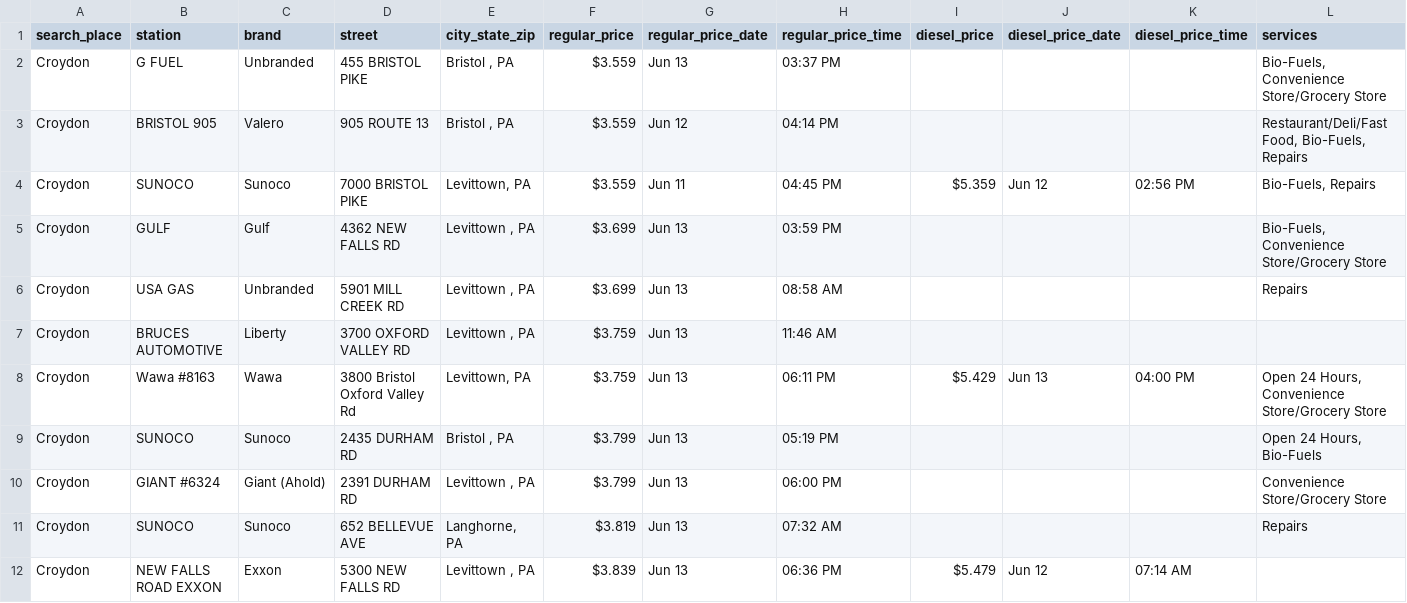
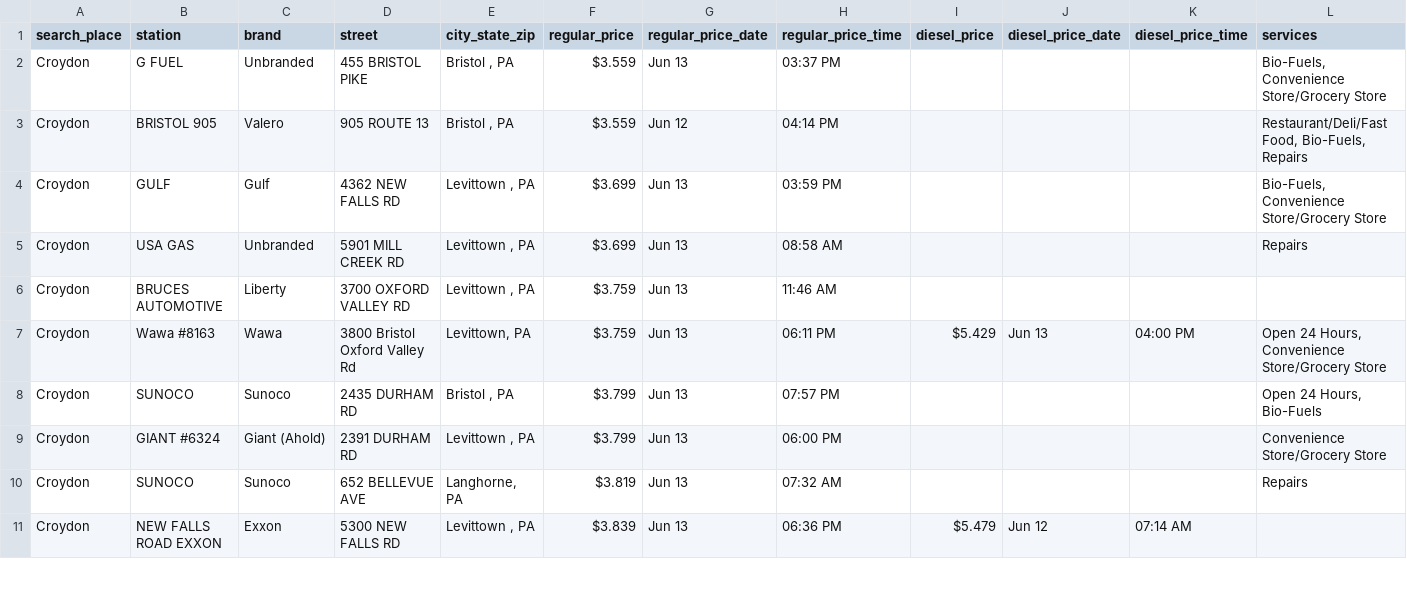
Before and after one commit to CUlleryUSATRepos/BucksGasRepo, a CSV file: BucksGasPrices/CroydonGas.csv, drawn as a sheet; only a part is shown; the diff covers the shown part only.

```diff
--- a/BucksGasPrices/CroydonGas.csv
+++ b/BucksGasPrices/CroydonGas.csv
@@ -3,3 +3,2 @@ Croydon,G FUEL,Unbranded,455 BRISTOL PIKE,"Bristol , PA",$3.559,Jun 13,03:37 PM,
 Croydon,BRISTOL 905,Valero,905 ROUTE 13,"Bristol , PA",$3.559,Jun 12,04:14 PM,,,,"Restaurant/Deli/Fast Food, Bio-Fuels, Repairs"
-Croydon,SUNOCO,Sunoco,7000 BRISTOL PIKE,"Levittown, PA",$3.559,Jun 11,04:45 PM,$5.359,Jun 12,02:56 PM,"Bio-Fuels, Repairs"
 Croydon,GULF,Gulf,4362 NEW FALLS RD,"Levittown , PA",$3.699,Jun 13,03:59 PM,,,,"Bio-Fuels, Convenience Store/Grocery Store"
@@ -8,3 +7,3 @@ Croydon,BRUCES AUTOMOTIVE,Liberty,3700 OXFORD VALLEY RD,"Levittown , PA",$3.759,
 Croydon,Wawa #8163,Wawa,3800 Bristol Oxford Valley Rd,"Levittown, PA",$3.759,Jun 13,06:11 PM,$5.429,Jun 13,04:00 PM,"Open 24 Hours, Convenience Store/Grocery Store"
-Croydon,SUNOCO,Sunoco,2435 DURHAM RD,"Bristol , PA",$3.799,Jun 13,05:19 PM,,,,"Open 24 Hours, Bio-Fuels"
+Croydon,SUNOCO,Sunoco,2435 DURHAM RD,"Bristol , PA",$3.799,Jun 13,07:57 PM,,,,"Open 24 Hours, Bio-Fuels"
 Croydon,GIANT #6324,Giant (Ahold),2391 DURHAM RD,"Levittown , PA",$3.799,Jun 13,06:00 PM,,,,Convenience Store/Grocery Store
```
Also changed, not shown: 1 removed row and 13 edited cells elsewhere in this file, BucksGasPrices/FairlessHillsGas.csv, BucksGasPrices/HulmevilleGas.csv, 57 other files.
